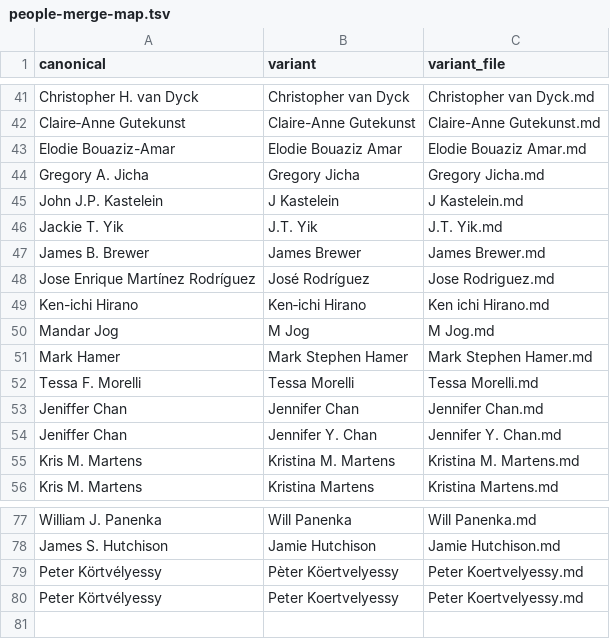
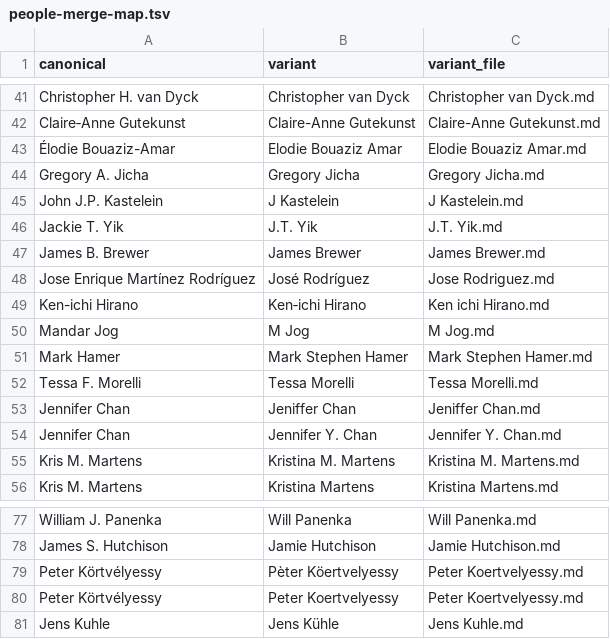
Before and after one commit to MohammadGH94/wellingtolabpub, a TSV file: people-merge-map.tsv, drawn as a sheet; only a part is shown, gaps mark what is left out.

```diff
--- a/people-merge-map.tsv
+++ b/people-merge-map.tsv
@@ -42,3 +42,3 @@ Christopher H. van Dyck	Christopher van Dyck	Christopher van Dyck.md
 Claire‐Anne Gutekunst	Claire-Anne Gutekunst	Claire-Anne Gutekunst.md
-Elodie Bouaziz-Amar	Elodie Bouaziz Amar	Elodie Bouaziz Amar.md
+Élodie Bouaziz-Amar	Elodie Bouaziz Amar	Elodie Bouaziz Amar.md
 Gregory A. Jicha	Gregory Jicha	Gregory Jicha.md
@@ -52,4 +52,4 @@ Mark Hamer	Mark Stephen Hamer	Mark Stephen Hamer.md
 Tessa F. Morelli	Tessa Morelli	Tessa Morelli.md
-Jeniffer Chan	Jennifer Chan	Jennifer Chan.md
-Jeniffer Chan	Jennifer Y. Chan	Jennifer Y. Chan.md
+Jennifer Chan	Jeniffer Chan	Jeniffer Chan.md
+Jennifer Chan	Jennifer Y. Chan	Jennifer Y. Chan.md
 Kris M. Martens	Kristina M. Martens	Kristina M. Martens.md
@@ -80 +80,2 @@ Peter Körtvélyessy	Pèter Köertvelyessy	Peter Koertvelyessy.md
 Peter Körtvélyessy	Peter Koertvelyessy	Peter Koertvelyessy.md
+Jens Kuhle	Jens Kühle	Jens Kuhle.md
```
Also changed, not shown: 5 other files.
